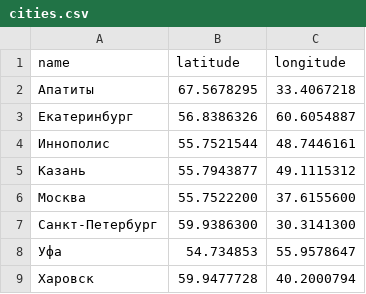
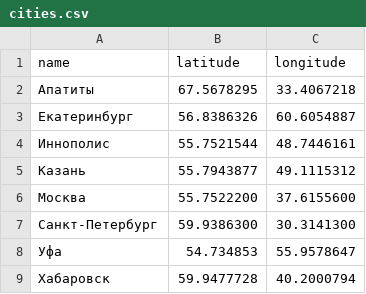
Before and after one commit to pasha-zigzag/834029-task-force-1, a CSV file: data/cities.csv, drawn as a sheet.

```diff
--- a/data/cities.csv
+++ b/data/cities.csv
@@ -8,2 +8,2 @@
 Уфа,54.734853,55.9578647
-Харовск,59.9477728,40.2000794
+Хабаровск,59.9477728,40.2000794
```
Also changed, not shown: 13 other files.
